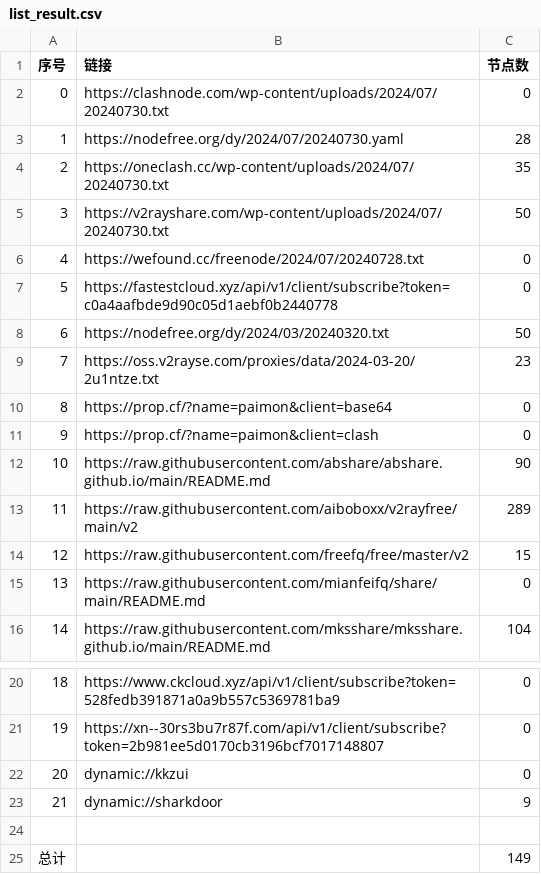
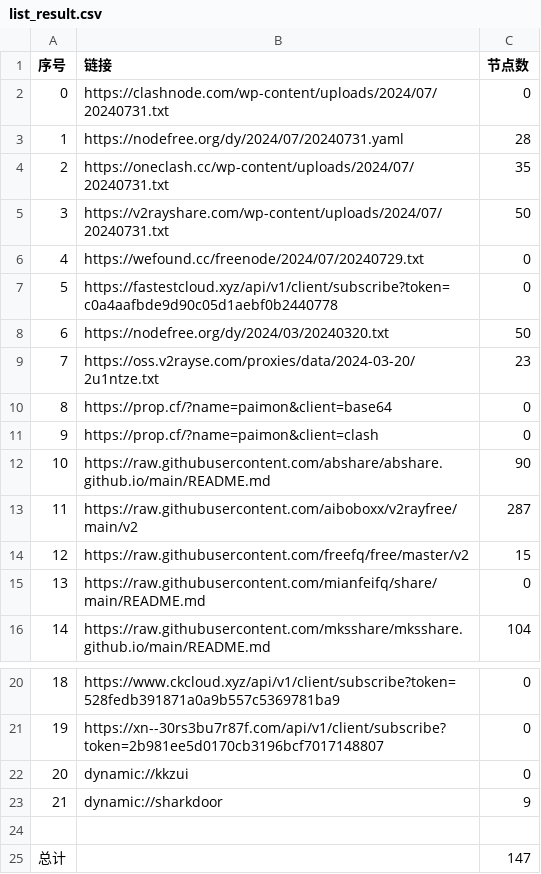
Before and after one commit to Limkon/AutoMergePublicNodes, a CSV file: list_result.csv, drawn as a sheet; only a part is shown, gaps mark what is left out.

```diff
--- a/list_result.csv
+++ b/list_result.csv
@@ -1,7 +1,7 @@
 序号,链接,节点数
-0,https://clashnode.com/wp-content/uploads/2024/07/20240730.txt,0
-1,https://nodefree.org/dy/2024/07/20240730.yaml,28
-2,https://oneclash.cc/wp-content/uploads/2024/07/20240730.txt,35
-3,https://v2rayshare.com/wp-content/uploads/2024/07/20240730.txt,50
-4,https://wefound.cc/freenode/2024/07/20240728.txt,0
+0,https://clashnode.com/wp-content/uploads/2024/07/20240731.txt,0
+1,https://nodefree.org/dy/2024/07/20240731.yaml,28
+2,https://oneclash.cc/wp-content/uploads/2024/07/20240731.txt,35
+3,https://v2rayshare.com/wp-content/uploads/2024/07/20240731.txt,50
+4,https://wefound.cc/freenode/2024/07/20240729.txt,0
 5,https://fastestcloud.xyz/api/v1/client/subscribe?token=c0a4aafbde9d90c05d1aebf0b2440778,0
@@ -12,3 +12,3 @@
 10,https://raw.githubusercontent.com/abshare/abshare.github.io/main/README.md,90
-11,https://raw.githubusercontent.com/aiboboxx/v2rayfree/main/v2,289
+11,https://raw.githubusercontent.com/aiboboxx/v2rayfree/main/v2,287
 12,https://raw.githubusercontent.com/freefq/free/master/v2,15
@@ -24,2 +24,2 @@
 
-总计,,149
+总计,,147
```
Also changed, not shown: 5 other files.
